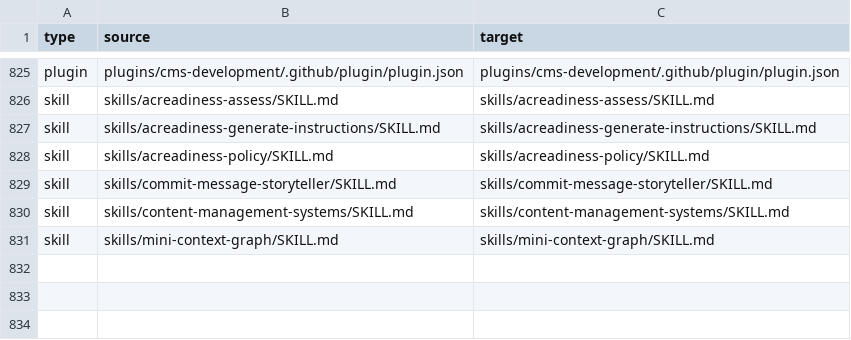
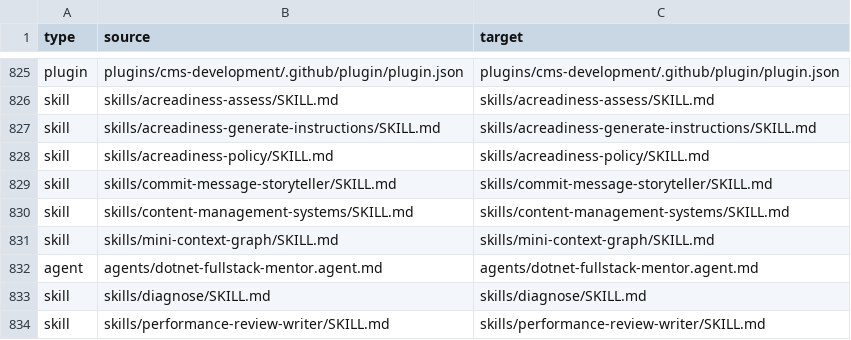
Before and after one commit to jiamaozheng/awesome-claude-code, a CSV file: docs/migration-inventory.csv, drawn as a sheet; only a part is shown, gaps mark what is left out; the diff names each change by its address in the sheet, - before the commit and + after, or states it on an @@ line.

```diff
--- a/docs/migration-inventory.csv
+++ b/docs/migration-inventory.csv
+row 832: agent | agents/dotnet-fullstack-mentor.agent.md | agents/dotnet-fullstack-mentor.agent.md
+row 833: skill | skills/diagnose/SKILL.md | skills/diagnose/SKILL.md
+row 834: skill | skills/performance-review-writer/SKILL.md | skills/performance-review-writer/SKILL.md
```
